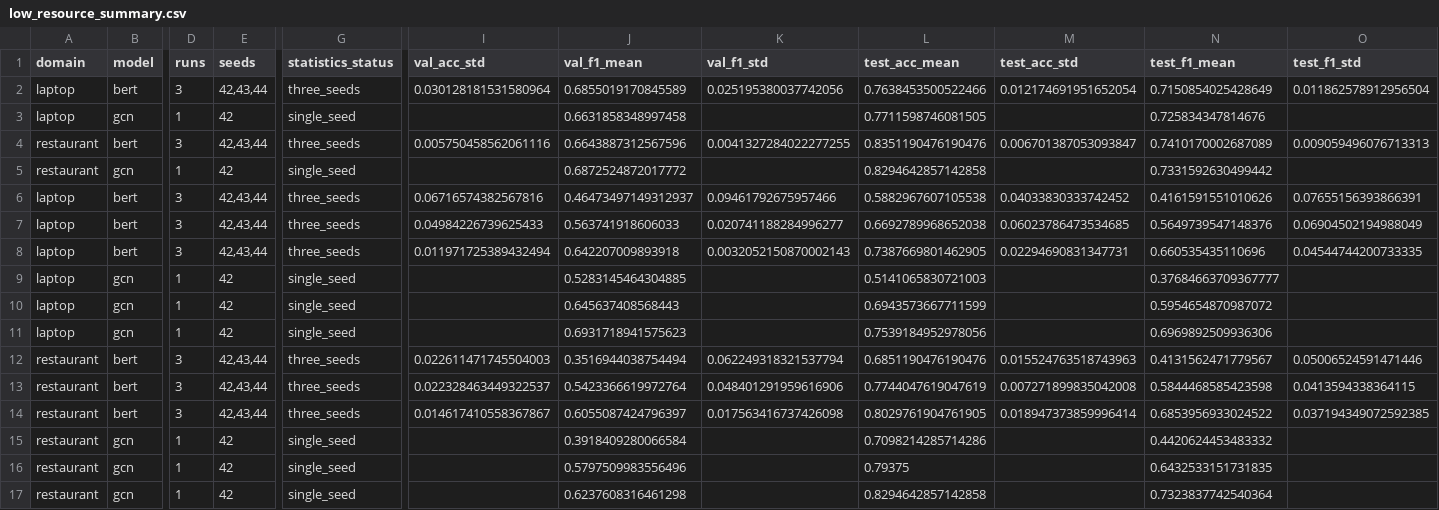
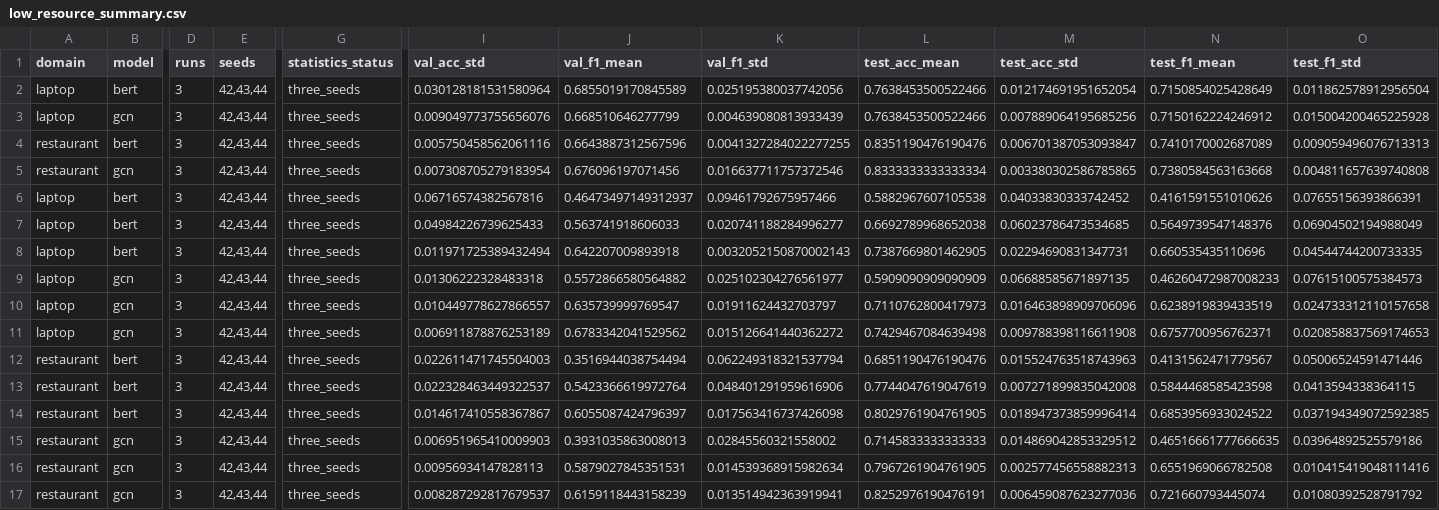
Before and after one commit to TikaNice/CISC-473-Group-23-Aspect-Based-Sentiment-Analysis-with-Graph-Augmented-Transformers, a CSV file: results/reports/low_resource_summary.csv, drawn as a sheet; only a part is shown, gaps mark what is left out; removed rows and columns are numbered as before the commit, all else as after; rows hold the shown columns only; the diff names each change by its address in the sheet, - before the commit and + after, or states it on an @@ line.

```diff
--- a/results/reports/low_resource_summary.csv
+++ b/results/reports/low_resource_summary.csv
-row 3: laptop | gcn | 1 | 42 | single_seed |  | 0.6631858348997458 |  | 0.7711598746081505 |  | 0.725834347814676
+row 3: laptop | gcn | 3 | 42,43,44 | three_seeds | 0.009049773755656076 | 0.668510646277799 | 0.004639080813933439 | 0.7638453500522466 | 0.007889064195685256 | 0.7150162224246912 | 0.015004200465225928
-row 5: restaurant | gcn | 1 | 42 | single_seed |  | 0.6872524872017772 |  | 0.8294642857142858 |  | 0.7331592630499442
+row 5: restaurant | gcn | 3 | 42,43,44 | three_seeds | 0.007308705279183954 | 0.676096197071456 | 0.016637711757372546 | 0.8333333333333334 | 0.003380302586785865 | 0.7380584563163668 | 0.004811657639740808
-row 9: laptop | gcn | 1 | 42 | single_seed |  | 0.5283145464304885 |  | 0.5141065830721003 |  | 0.37684663709367777
-row 10: laptop | gcn | 1 | 42 | single_seed |  | 0.645637408568443 |  | 0.6943573667711599 |  | 0.5954654870987072
-row 11: laptop | gcn | 1 | 42 | single_seed |  | 0.6931718941575623 |  | 0.7539184952978056 |  | 0.6969892509936306
+row 9: laptop | gcn | 3 | 42,43,44 | three_seeds | 0.01306222328483318 | 0.5572866580564882 | 0.025102304276561977 | 0.5909090909090909 | 0.06688585671897135 | 0.46260472987008233 | 0.07615100575384573
+row 10: laptop | gcn | 3 | 42,43,44 | three_seeds | 0.010449778627866557 | 0.635739999769547 | 0.01911624432703797 | 0.7110762800417973 | 0.016463898909706096 | 0.6238919839433519 | 0.024733312110157658
+row 11: laptop | gcn | 3 | 42,43,44 | three_seeds | 0.006911878876253189 | 0.6783342041529562 | 0.015126641440362272 | 0.7429467084639498 | 0.009788398116611908 | 0.6757700956762371 | 0.020858837569174653
-row 15: restaurant | gcn | 1 | 42 | single_seed |  | 0.3918409280066584 |  | 0.7098214285714286 |  | 0.4420624453483332
-row 16: restaurant | gcn | 1 | 42 | single_seed |  | 0.5797509983556496 |  | 0.79375 |  | 0.6432533151731835
+row 15: restaurant | gcn | 3 | 42,43,44 | three_seeds | 0.006951965410009903 | 0.3931035863008013 | 0.02845560321558002 | 0.7145833333333333 | 0.014869042853329512 | 0.46516661777666635 | 0.03964892525579186
+row 16: restaurant | gcn | 3 | 42,43,44 | three_seeds | 0.00956934147828113 | 0.5879027845351531 | 0.014539368915982634 | 0.7967261904761905 | 0.002577456558882313 | 0.6551969066782508 | 0.010415419048111416
-D17 (runs): 1
+D17 (runs): 3
-E17 (seeds): 42
+E17 (seeds): 42,43,44
-G17 (statistics_status): single_seed
+G17 (statistics_status): three_seeds
-I17 (val_acc_std): (empty)
+I17 (val_acc_std): 0.008287292817679537
-J17 (val_f1_mean): 0.6237608316461298
+J17 (val_f1_mean): 0.6159118443158239
-K17 (val_f1_std): (empty)
+K17 (val_f1_std): 0.013514942363919941
-L17 (test_acc_mean): 0.8294642857142858
+L17 (test_acc_mean): 0.8252976190476191
-M17 (test_acc_std): (empty)
+M17 (test_acc_std): 0.006459087623277036
-N17 (test_f1_mean): 0.7323837742540364
+N17 (test_f1_mean): 0.721660793445074
-O17 (test_f1_std): (empty)
+O17 (test_f1_std): 0.01080392528791792
```
Also changed, not shown: results/reports/all_metrics.csv, results/reports/baseline_summary.csv, 41 other files.
